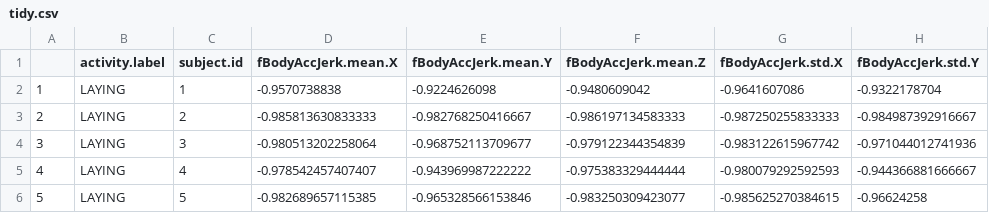
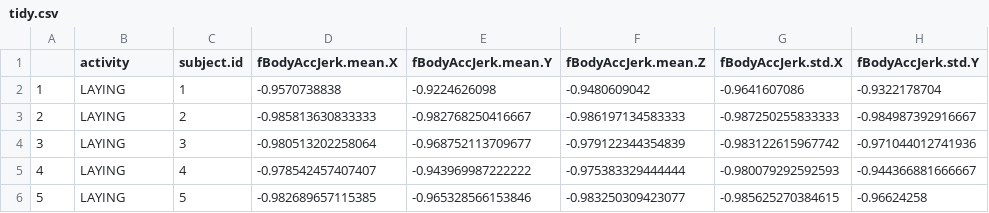
Before and after one commit to AndreasSchaetti/DataCleaningAssignment, a CSV file: tidy.csv, drawn as a sheet; only a part is shown; the diff names each change by its address in the sheet, - before the commit and + after, or states it on an @@ line.

```diff
--- a/tidy.csv
+++ b/tidy.csv
-B1: activity.label
+B1: activity
```
Also changed, not shown: 3 other files.
